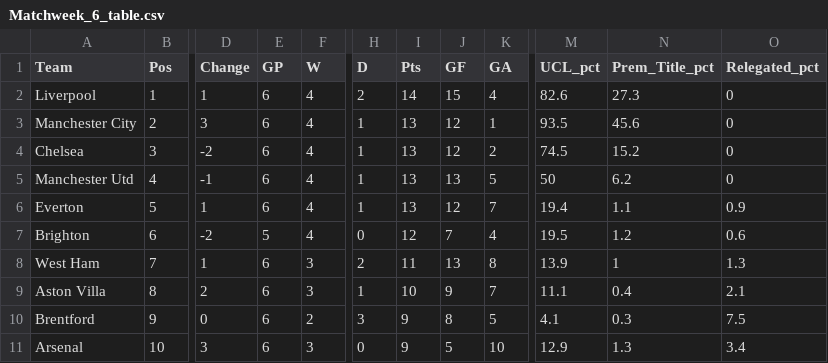
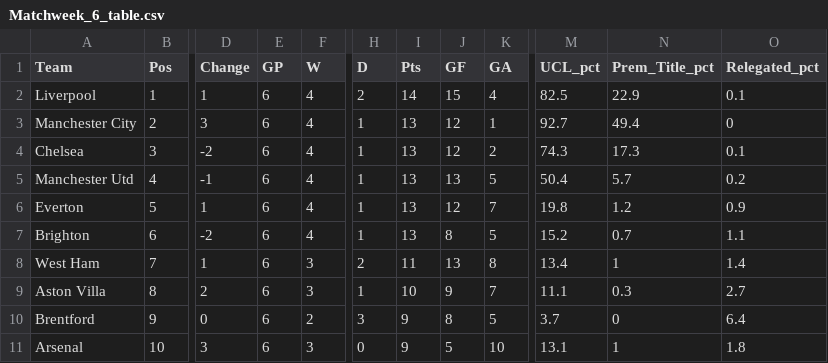
Before and after one commit to weaversd/EPL_2021-2022, a CSV file: current_table_output/Matchweek_6_table.csv, drawn as a sheet; only a part is shown, gaps mark what is left out; the diff covers the shown part only; the diff names each change by its address in the sheet, - before the commit and + after, or states it on an @@ line.

```diff
--- a/current_table_output/Matchweek_6_table.csv
+++ b/current_table_output/Matchweek_6_table.csv
-M2 (UCL_pct): 82.6
+M2 (UCL_pct): 82.5
-N2 (Prem_Title_pct): 27.3
+N2 (Prem_Title_pct): 22.9
-O2 (Relegated_pct): 0
+O2 (Relegated_pct): 0.1
-M3 (UCL_pct): 93.5
+M3 (UCL_pct): 92.7
-N3 (Prem_Title_pct): 45.6
+N3 (Prem_Title_pct): 49.4
-M4 (UCL_pct): 74.5
+M4 (UCL_pct): 74.3
-N4 (Prem_Title_pct): 15.2
+N4 (Prem_Title_pct): 17.3
-O4 (Relegated_pct): 0
+O4 (Relegated_pct): 0.1
-M5 (UCL_pct): 50
+M5 (UCL_pct): 50.4
-N5 (Prem_Title_pct): 6.2
+N5 (Prem_Title_pct): 5.7
-O5 (Relegated_pct): 0
+O5 (Relegated_pct): 0.2
-M6 (UCL_pct): 19.4
+M6 (UCL_pct): 19.8
-N6 (Prem_Title_pct): 1.1
+N6 (Prem_Title_pct): 1.2
-E7 (GP): 5
+E7 (GP): 6
-H7 (D): 0
+H7 (D): 1
-I7 (Pts): 12
+I7 (Pts): 13
-J7 (GF): 7
+J7 (GF): 8
-K7 (GA): 4
+K7 (GA): 5
-M7 (UCL_pct): 19.5
+M7 (UCL_pct): 15.2
-N7 (Prem_Title_pct): 1.2
+N7 (Prem_Title_pct): 0.7
-O7 (Relegated_pct): 0.6
+O7 (Relegated_pct): 1.1
-M8 (UCL_pct): 13.9
+M8 (UCL_pct): 13.4
-O8 (Relegated_pct): 1.3
+O8 (Relegated_pct): 1.4
-N9 (Prem_Title_pct): 0.4
+N9 (Prem_Title_pct): 0.3
-O9 (Relegated_pct): 2.1
+O9 (Relegated_pct): 2.7
-M10 (UCL_pct): 4.1
+M10 (UCL_pct): 3.7
-N10 (Prem_Title_pct): 0.3
+N10 (Prem_Title_pct): 0
-O10 (Relegated_pct): 7.5
+O10 (Relegated_pct): 6.4
-M11 (UCL_pct): 12.9
+M11 (UCL_pct): 13.1
-N11 (Prem_Title_pct): 1.3
+N11 (Prem_Title_pct): 1
-O11 (Relegated_pct): 3.4
+O11 (Relegated_pct): 1.8
```
Also changed, not shown: 25 edited cells elsewhere in this file, SPI_tables/Matchweek_6_SPI.csv, 31 other files.
